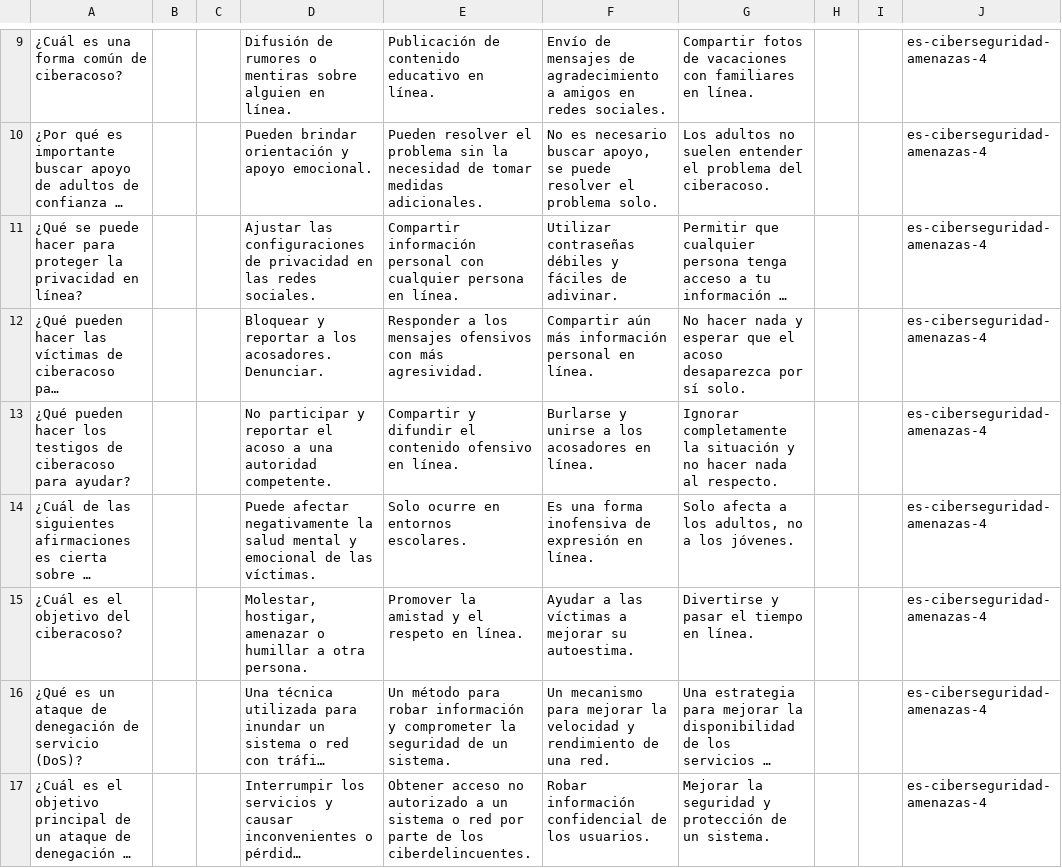
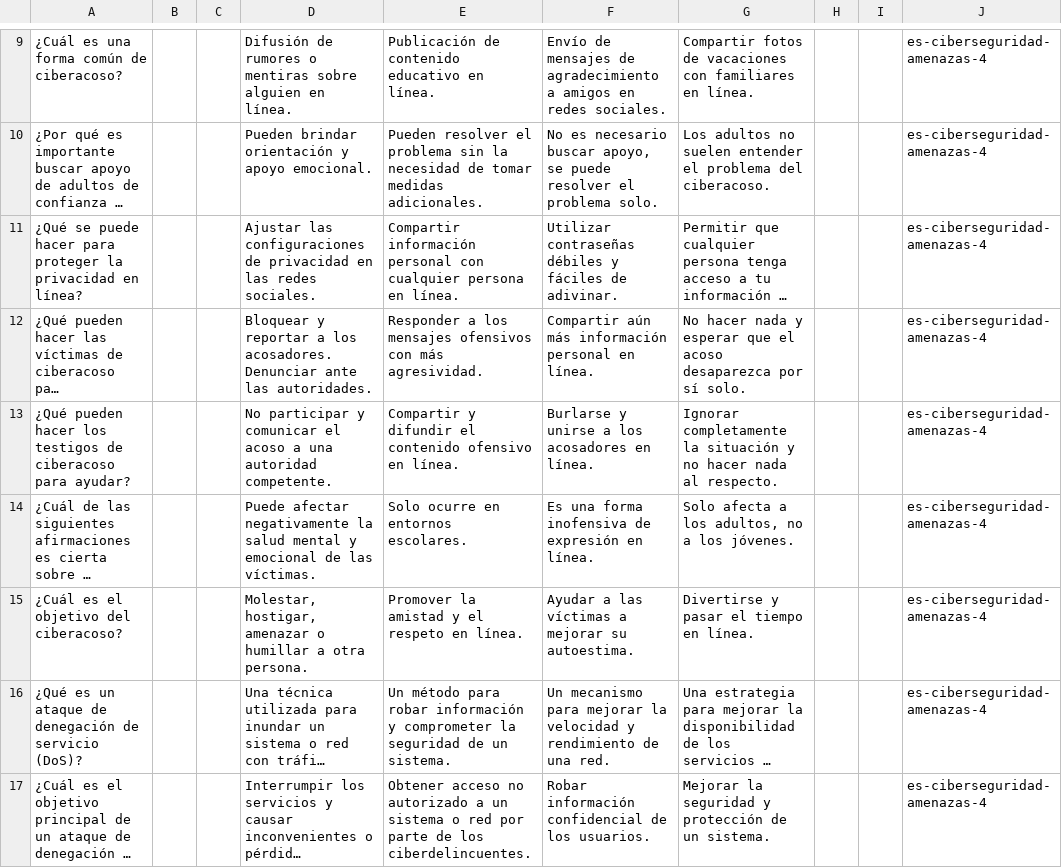
Before and after one commit to picuino/questionary, a CSV file: source-multichoice/build/es-ciberseguridad-amenazas-4.csv, drawn as a sheet; only a part is shown, gaps mark what is left out; long unchanged cells end in …; the diff names each change by its address in the sheet, - before the commit and + after, or states it on an @@ line.

```diff
--- a/source-multichoice/build/es-ciberseguridad-amenazas-4.csv
+++ b/source-multichoice/build/es-ciberseguridad-amenazas-4.csv
-D12: …los acosadores. Denunciar.
+D12: …los acosadores. Denunciar ante las autoridades.
-D13: …participar y reportar el acoso…
+D13: …participar y comunicar el acoso…
```
Also changed, not shown: 13 other files.
